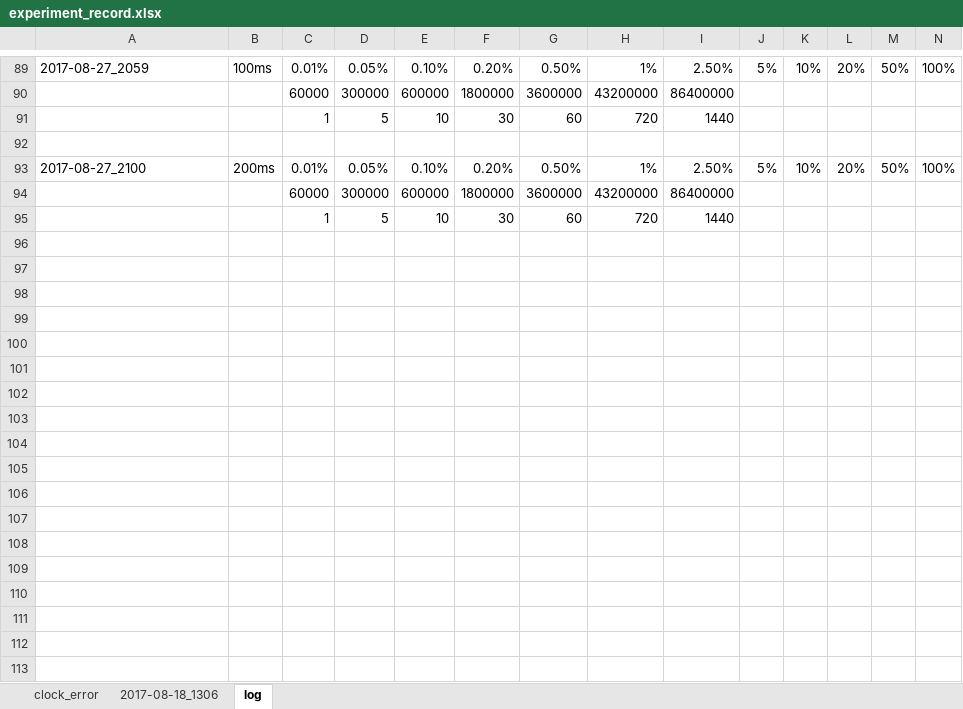
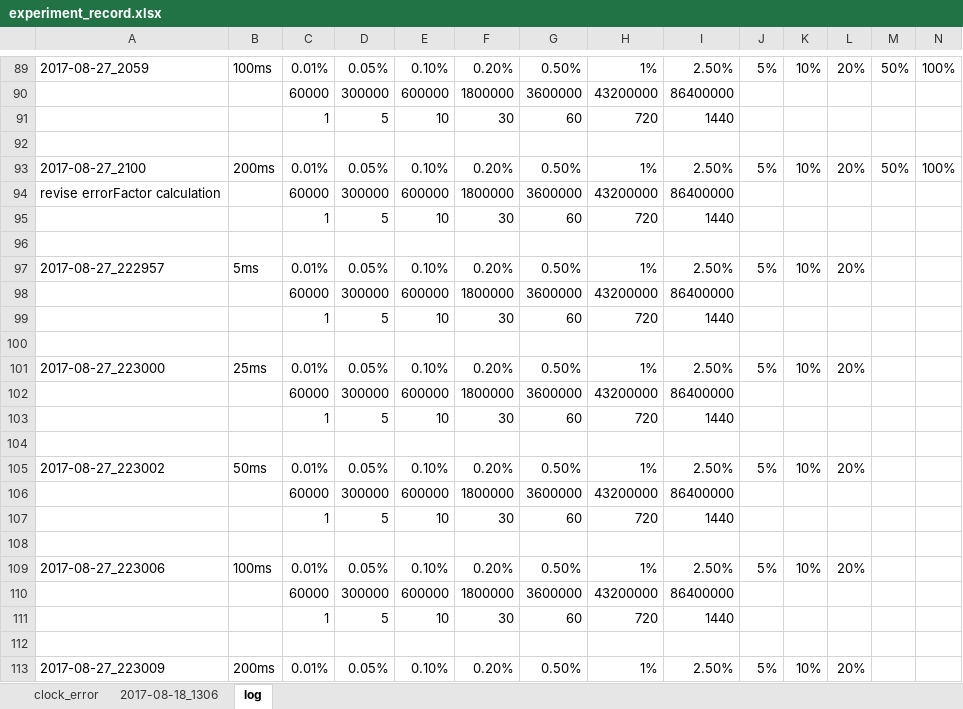
Before and after one commit to zeroplusone/SyncND_simulation, an Excel workbook: experiment_record.xlsx, sheet log, drawn as a sheet; only a part is shown, gaps mark what is left out; values as stored, in another font and other column widths than the file's, no borders; the diff covers the shown part only; the diff names each change by its address in the sheet, - before the commit and + after, or states it on an @@ line.

Commit message:
Revise random setting in errorFactor

```diff
--- a/experiment_record.xlsx (sheet log)
+++ b/experiment_record.xlsx (sheet log)
+row 94: revise errorFactor calculation |  | 60000 | 300000 | 600000 | 1800000 | 3600000 | 43200000 | 86400000
+row 95:  |  | 1 | 5 | 10 | 30 | 60 | 720 | 1440
+row 96: (empty)
+row 97: 2017-08-27_222957 | 5ms | 0.01% | 0.05% | 0.10% | 0.20% | 0.50% | 1% | 2.50% | 5% | 10% | 20%
+row 100: (empty)
+row 101: 2017-08-27_223000 | 25ms | 0.01% | 0.05% | 0.10% | 0.20% | 0.50% | 1% | 2.50% | 5% | 10% | 20%
+row 102:  |  | 60000 | 300000 | 600000 | 1800000 | 3600000 | 43200000 | 86400000
+row 103:  |  | 1 | 5 | 10 | 30 | 60 | 720 | 1440
+row 104: (empty)
+row 105: 2017-08-27_223002 | 50ms | 0.01% | 0.05% | 0.10% | 0.20% | 0.50% | 1% | 2.50% | 5% | 10% | 20%
+row 106:  |  | 60000 | 300000 | 600000 | 1800000 | 3600000 | 43200000 | 86400000
+row 107:  |  | 1 | 5 | 10 | 30 | 60 | 720 | 1440
+row 108: (empty)
+row 109: 2017-08-27_223006 | 100ms | 0.01% | 0.05% | 0.10% | 0.20% | 0.50% | 1% | 2.50% | 5% | 10% | 20%
+row 110:  |  | 60000 | 300000 | 600000 | 1800000 | 3600000 | 43200000 | 86400000
+row 111:  |  | 1 | 5 | 10 | 30 | 60 | 720 | 1440
+row 112: (empty)
+row 113: 2017-08-27_223009 | 200ms | 0.01% | 0.05% | 0.10% | 0.20% | 0.50% | 1% | 2.50% | 5% | 10% | 20%
```
Also changed, not shown: 54 added rows and 3 edited cells elsewhere in this sheet, sheet clock_error, charts or pictures, 12 other files.
